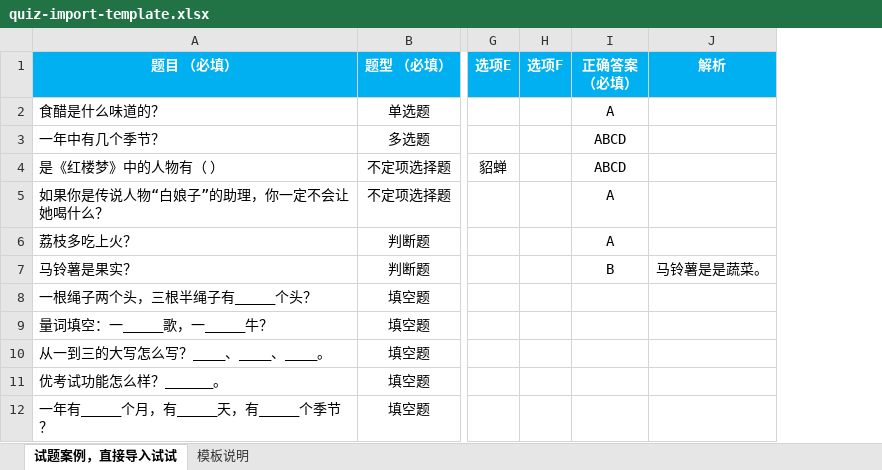
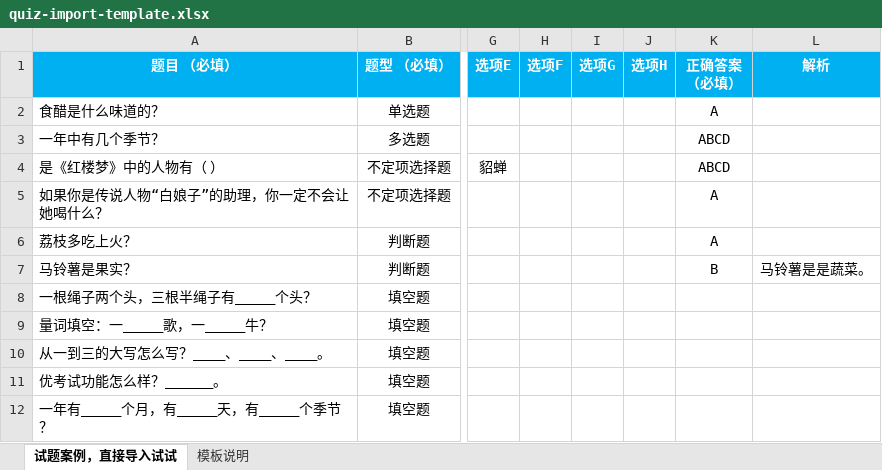
Before and after one commit to BishengTeam/Admin, an Excel workbook: public/templates/quiz-import-template.xlsx, sheet 试题案例，直接导入试试, drawn as a sheet; only a part is shown, gaps mark what is left out; values as stored, in another font and other column widths than the file's, no borders; the diff names each change by its address in the sheet, - before the commit and + after, or states it on an @@ line.

```diff
--- a/public/templates/quiz-import-template.xlsx (sheet 试题案例，直接导入试试)
+++ b/public/templates/quiz-import-template.xlsx (sheet 试题案例，直接导入试试)
+column I (选项G), empty
+column J (选项H), empty
```
Also changed, not shown: sheet 模板说明, charts or pictures, 3 other files.
